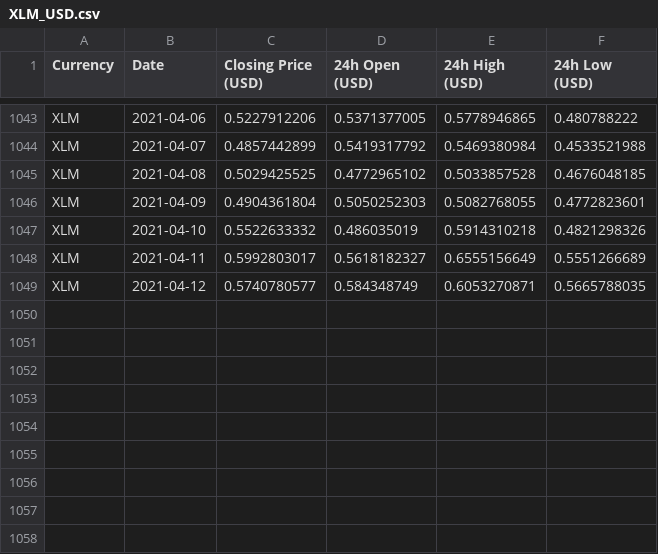
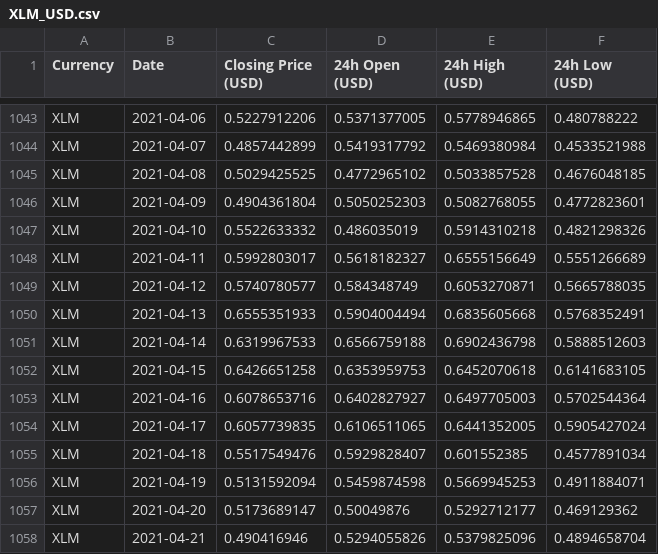
Before and after one commit to prathik-k/Modeling-crypto-prices, a CSV file: code/data/XLM_USD.csv, drawn as a sheet; only a part is shown, gaps mark what is left out.

```diff
--- a/code/data/XLM_USD.csv
+++ b/code/data/XLM_USD.csv
@@ -1049 +1049,10 @@ XLM,2021-04-11,0.5992803017,0.5618182327,0.6555156649,0.5551266689
 XLM,2021-04-12,0.5740780577,0.584348749,0.6053270871,0.5665788035
+XLM,2021-04-13,0.6555351933,0.5904004494,0.6835605668,0.5768352491
+XLM,2021-04-14,0.6319967533,0.6566759188,0.6902436798,0.5888512603
+XLM,2021-04-15,0.6426651258,0.6353959753,0.6452070618,0.6141683105
+XLM,2021-04-16,0.6078653716,0.6402827927,0.6497705003,0.5702544364
+XLM,2021-04-17,0.6057739835,0.6106511065,0.6441352005,0.5905427024
+XLM,2021-04-18,0.5517549476,0.5929828407,0.601552385,0.4577891034
+XLM,2021-04-19,0.5131592094,0.5459874598,0.5669945253,0.4911884071
+XLM,2021-04-20,0.5173689147,0.50049876,0.5292712177,0.469129362
+XLM,2021-04-21,0.490416946,0.5294055826,0.5379825096,0.4894658704
```
Also changed, not shown: code/data/ADA_USD.csv, code/data/BTC_USD.csv, 5 other files.
